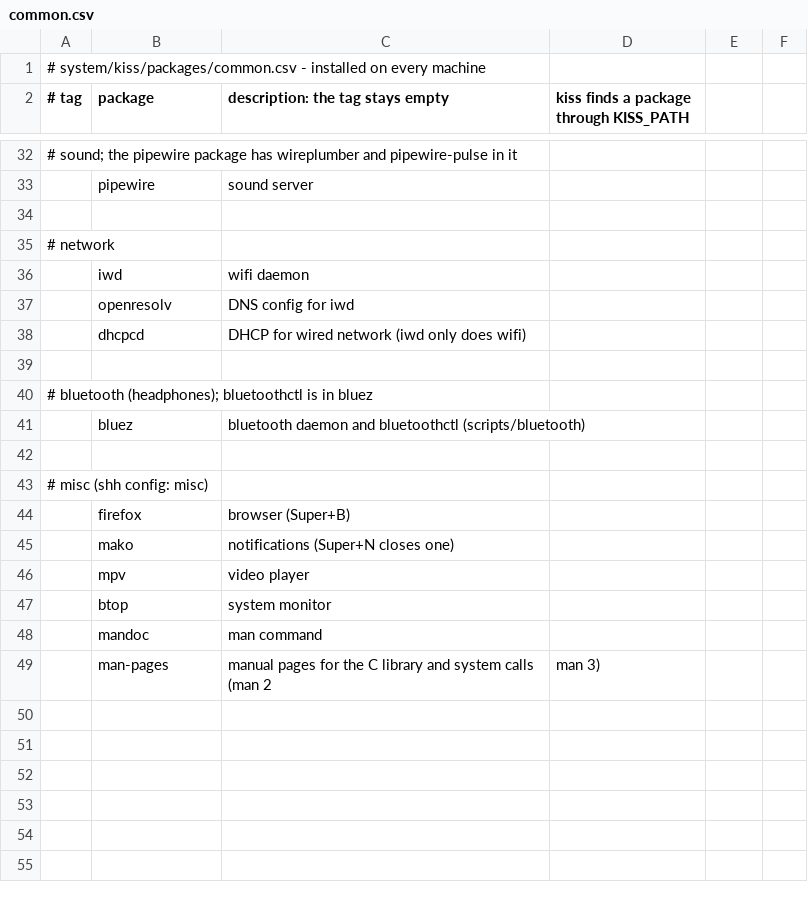
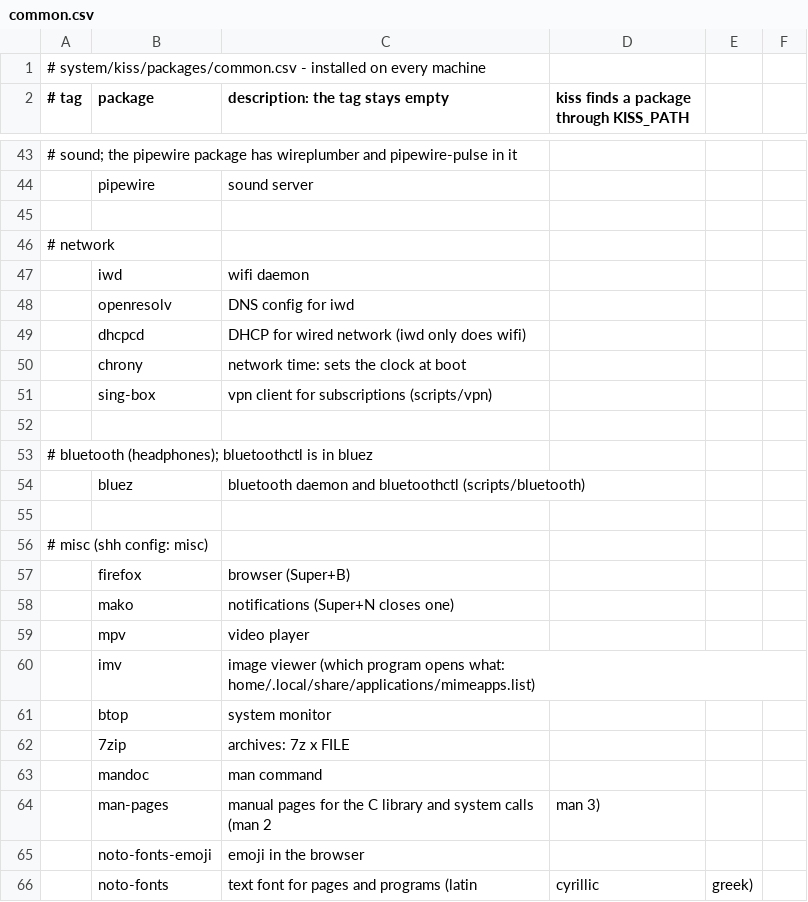
Before and after one commit to kiran-why/Shh-dotfiles, a CSV file: system/kiss/packages/common.csv, drawn as a sheet; only a part is shown, gaps mark what is left out; the diff covers the shown part only; the diff names each change by its address in the sheet, - before the commit and + after, or states it on an @@ line.

```diff
--- a/system/kiss/packages/common.csv
+++ b/system/kiss/packages/common.csv
+row 50:  | chrony | network time: sets the clock at boot
+row 51:  | sing-box | vpn client for subscriptions (scripts/vpn)
+row 60:  | imv | image viewer (which program opens what: home/.local/share/applications/mimeapps.list)
+row 62:  | 7zip | archives: 7z x FILE
+row 65:  | noto-fonts-emoji | emoji in the browser
+row 66:  | noto-fonts | text font for pages and programs (latin | cyrillic | greek)
```
Also changed, not shown: 11 added rows elsewhere in this file, 25 other files.
